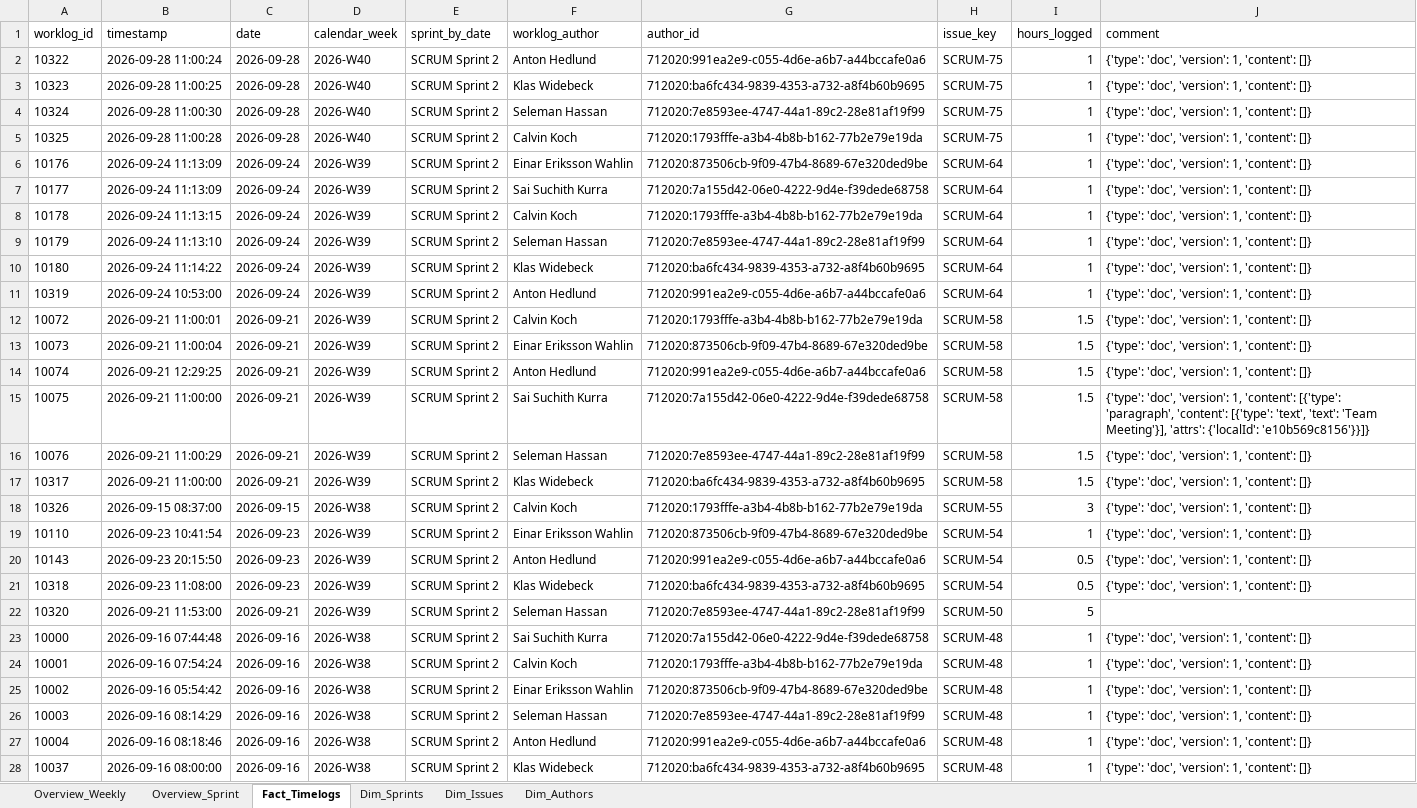
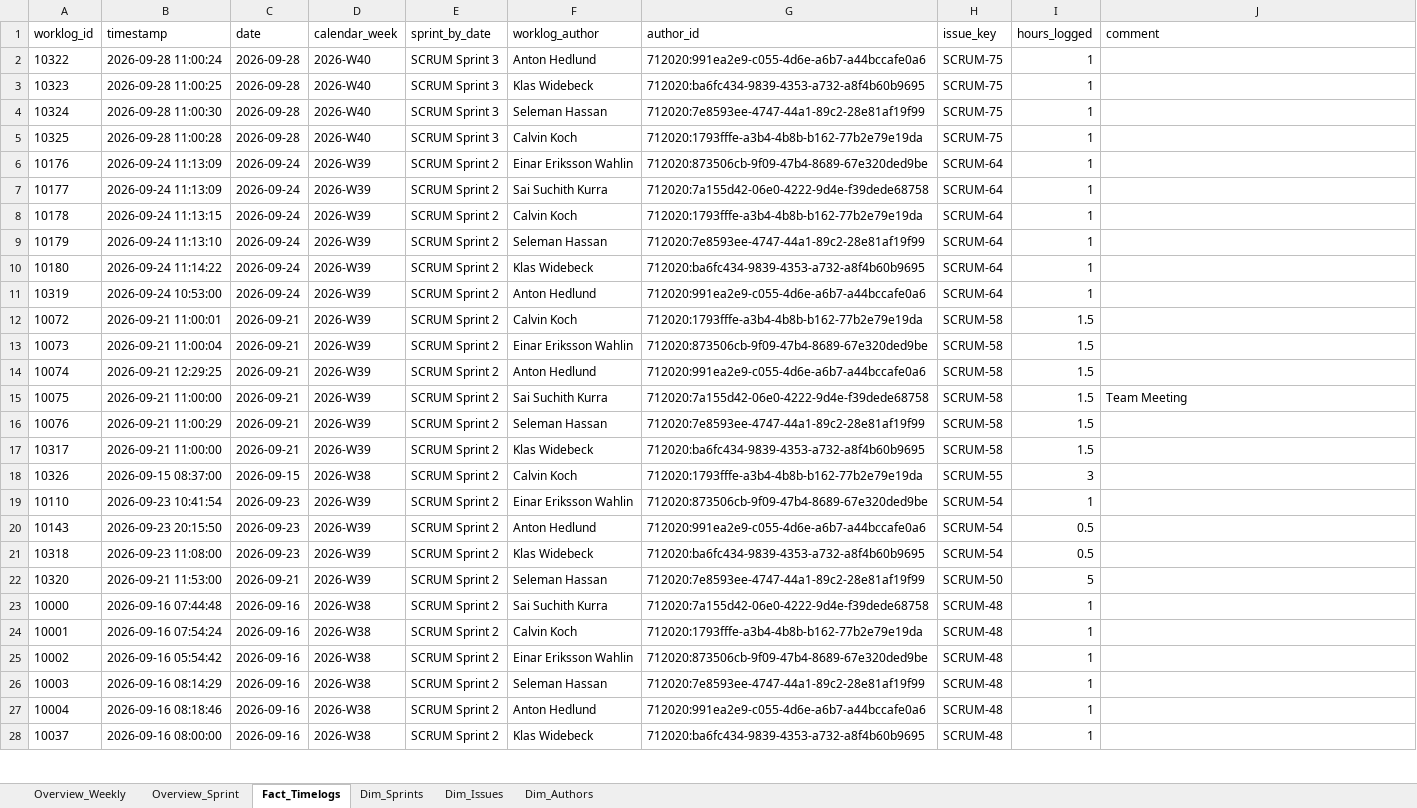
Before and after one commit to calvinkoch00/uppsala_worklog_report, an Excel workbook: sprint_worklog_report.xlsx, sheet Fact_Timelogs, drawn as a sheet; only a part is shown; values as stored, in another font and other column widths than the file's, no borders; the diff covers the shown part only; the diff names each change by its address in the sheet, - before the commit and + after, or states it on an @@ line.

Commit message:
report v3, updated script, moved index.html

```diff
--- a/sprint_worklog_report.xlsx (sheet Fact_Timelogs)
+++ b/sprint_worklog_report.xlsx (sheet Fact_Timelogs)
-E2:E5 (sprint_by_date): SCRUM Sprint 2
+E2:E5 (sprint_by_date): SCRUM Sprint 3
-J2:J14 (comment): {'type': 'doc', 'version': 1, 'content': []}
+J2:J14 (comment): (empty)
-J15 (comment): {'type': 'doc', 'version': 1, 'content': [{'type': 'paragraph', 'content': [{'type': 'text', 'text': 'Team Meeting'}], 'attrs': {'localId': 'e10b569c8156'}}]}
+J15 (comment): Team Meeting
-J16:J21 (comment): {'type': 'doc', 'version': 1, 'content': []}
+J16:J21 (comment): (empty)
-J23:J28 (comment): {'type': 'doc', 'version': 1, 'content': []}
+J23:J28 (comment): (empty)
```
Also changed, not shown: 14 edited cells elsewhere in this sheet, sheet Overview_Sprint, sheet Dim_Sprints, 5 other files.
